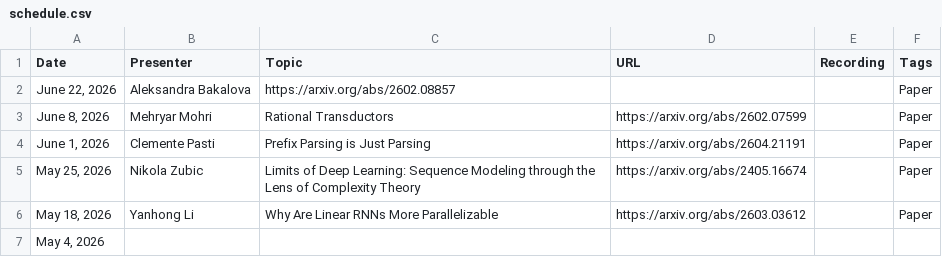
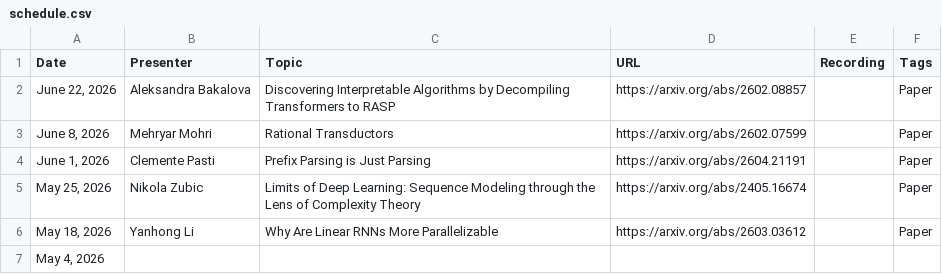
Before and after one commit to flannseminars/flannseminars.github.io, a CSV file: data/schedule.csv, drawn as a sheet; only a part is shown.

Commit message:
sasha

```diff
--- a/data/schedule.csv
+++ b/data/schedule.csv
@@ -1,3 +1,3 @@
 Date,Presenter,Topic,URL,Recording,Tags
-"June 22, 2026","Aleksandra Bakalova","https://arxiv.org/abs/2602.08857","","","Paper"
+"June 22, 2026","Aleksandra Bakalova","Discovering Interpretable Algorithms by Decompiling Transformers to RASP","https://arxiv.org/abs/2602.08857","","Paper"
 "June 8, 2026","Mehryar Mohri","Rational Transductors","https://arxiv.org/abs/2602.07599","","Paper"
```
